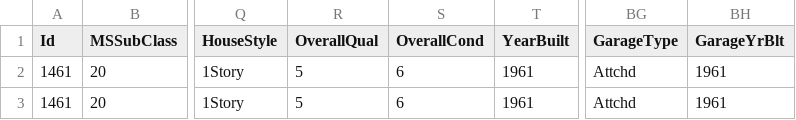
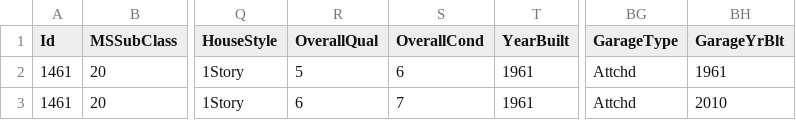
Before and after one commit to stjokerli/Stream_lite_showcase, a CSV file: temp.csv, drawn as a sheet; only a part is shown, gaps mark what is left out; the diff names each change by its address in the sheet, - before the commit and + after, or states it on an @@ line.

```diff
--- a/temp.csv
+++ b/temp.csv
-R3 (OverallQual): 5
+R3 (OverallQual): 6
-S3 (OverallCond): 6
+S3 (OverallCond): 7
-BH3 (GarageYrBlt): 1961
+BH3 (GarageYrBlt): 2010
```
Also changed, not shown: 2 other files.
